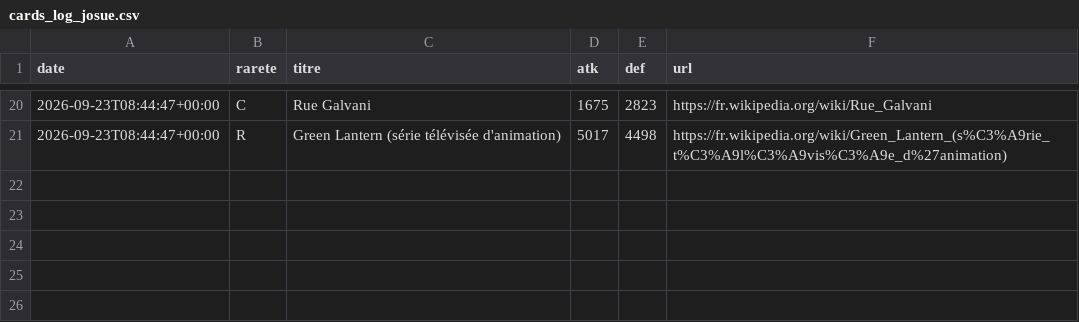
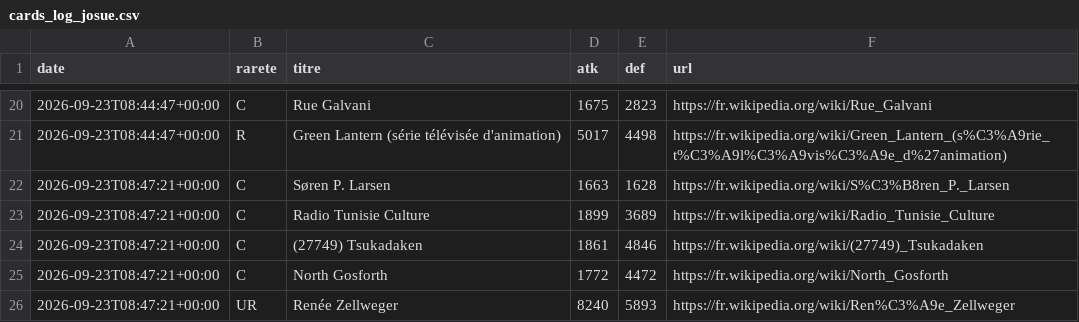
Before and after one commit to Josue-Baquero/WikiMasters, a CSV file: cards_log_josue.csv, drawn as a sheet; only a part is shown, gaps mark what is left out; the diff names each change by its address in the sheet, - before the commit and + after, or states it on an @@ line.

```diff
--- a/cards_log_josue.csv
+++ b/cards_log_josue.csv
+row 22: 2026-09-23T08:47:21+00:00 | C | Søren P. Larsen | 1663 | 1628 | https://fr.wikipedia.org/wiki/S%C3%B8ren_P._Larsen
+row 23: 2026-09-23T08:47:21+00:00 | C | Radio Tunisie Culture | 1899 | 3689 | https://fr.wikipedia.org/wiki/Radio_Tunisie_Culture
+row 24: 2026-09-23T08:47:21+00:00 | C | (27749) Tsukadaken | 1861 | 4846 | https://fr.wikipedia.org/wiki/(27749)_Tsukadaken
+row 25: 2026-09-23T08:47:21+00:00 | C | North Gosforth | 1772 | 4472 | https://fr.wikipedia.org/wiki/North_Gosforth
+row 26: 2026-09-23T08:47:21+00:00 | UR | Renée Zellweger | 8240 | 5893 | https://fr.wikipedia.org/wiki/Ren%C3%A9e_Zellweger
```
Also changed, not shown: collection_josue.csv.
